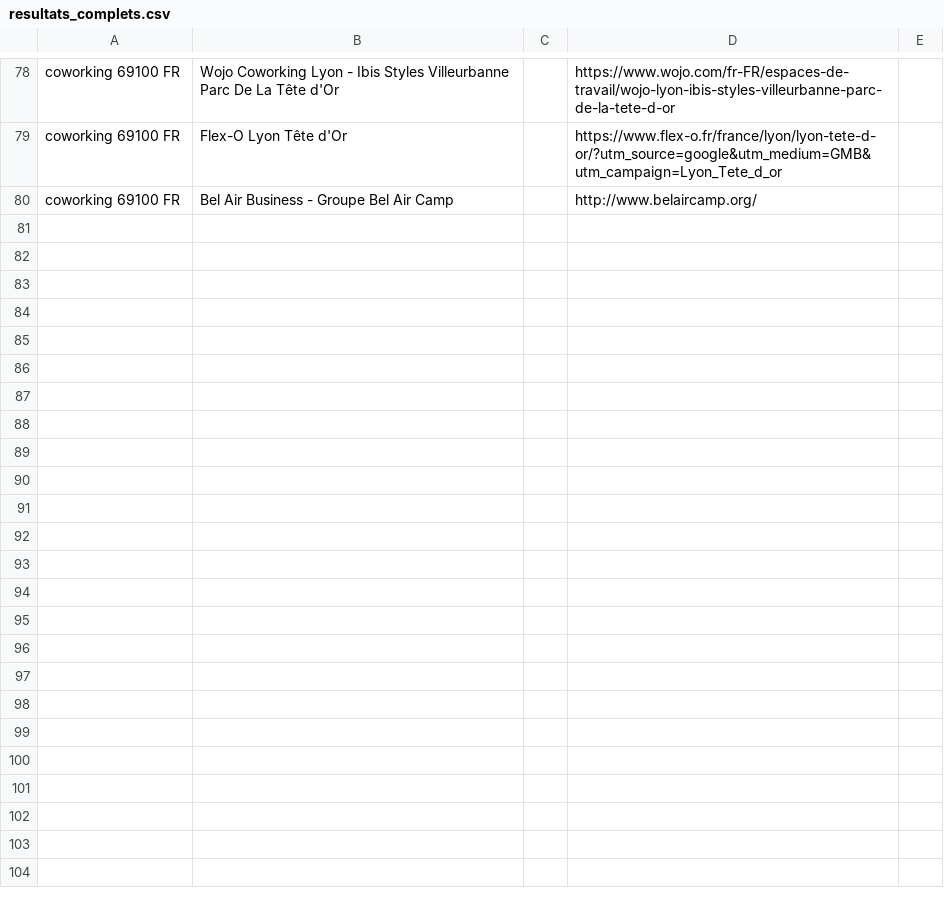
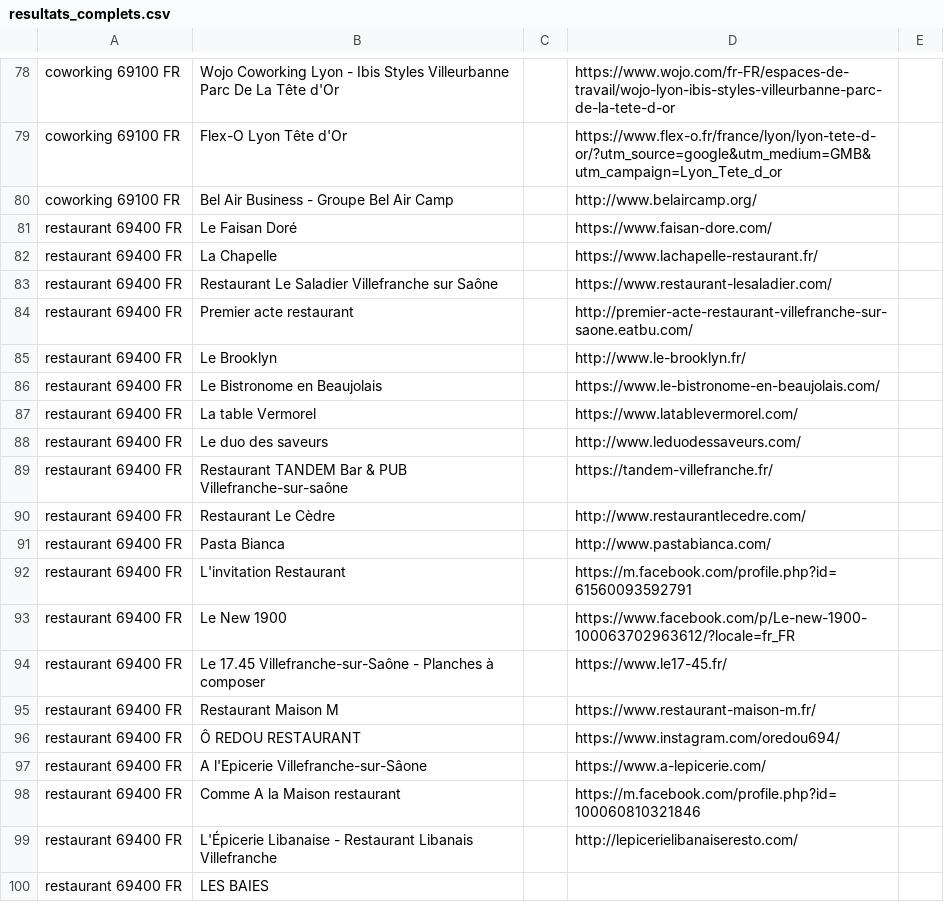
Before and after one commit to GaetanConstant/plouf-prospect, a CSV file: scrapping/resultats/resultats_complets.csv, drawn as a sheet; only a part is shown, gaps mark what is left out.

```diff
--- a/scrapping/resultats/resultats_complets.csv
+++ b/scrapping/resultats/resultats_complets.csv
@@ -80 +80,21 @@ coworking 69100 FR,Flex-O Lyon Tête d'Or,,https://www.flex-o.fr/france/lyon/lyo
 coworking 69100 FR,Bel Air Business - Groupe Bel Air Camp,,http://www.belaircamp.org/,
+restaurant 69400 FR,Le Faisan Doré,,https://www.faisan-dore.com/,
+restaurant 69400 FR,La Chapelle,,https://www.lachapelle-restaurant.fr/,
+restaurant 69400 FR,Restaurant Le Saladier Villefranche sur Saône,,https://www.restaurant-lesaladier.com/,
+restaurant 69400 FR,Premier acte restaurant,,http://premier-acte-restaurant-villefranche-sur-saone.eatbu.com/,
+restaurant 69400 FR,Le Brooklyn,,http://www.le-brooklyn.fr/,
+restaurant 69400 FR,Le Bistronome en Beaujolais,,https://www.le-bistronome-en-beaujolais.com/,
+restaurant 69400 FR,La table Vermorel,,https://www.latablevermorel.com/,
+restaurant 69400 FR,Le duo des saveurs,,http://www.leduodessaveurs.com/,
+restaurant 69400 FR,Restaurant TANDEM Bar & PUB Villefranche-sur-saône,,https://tandem-villefranche.fr/,
+restaurant 69400 FR,Restaurant Le Cèdre,,http://www.restaurantlecedre.com/,
+restaurant 69400 FR,Pasta Bianca,,http://www.pastabianca.com/,
+restaurant 69400 FR,L'invitation Restaurant,,https://m.facebook.com/profile.php?id=61560093592791,
+restaurant 69400 FR,Le New 1900,,https://www.facebook.com/p/Le-new-1900-100063702963612/?locale=fr_FR,
+restaurant 69400 FR,Le 17.45 Villefranche-sur-Saône - Planches à composer,,https://www.le17-45.fr/,
+restaurant 69400 FR,Restaurant Maison M,,https://www.restaurant-maison-m.fr/,
+restaurant 69400 FR,Ô REDOU RESTAURANT,,https://www.instagram.com/oredou694/,
+restaurant 69400 FR,A l'Epicerie Villefranche-sur-Sâone,,https://www.a-lepicerie.com/,
+restaurant 69400 FR,Comme A la Maison restaurant,,https://m.facebook.com/profile.php?id=100060810321846,
+restaurant 69400 FR,L'Épicerie Libanaise - Restaurant Libanais Villefranche,,http://lepicerielibanaiseresto.com/,
+restaurant 69400 FR,LES BAIES,,,
```
Also changed, not shown: 4 other files.
